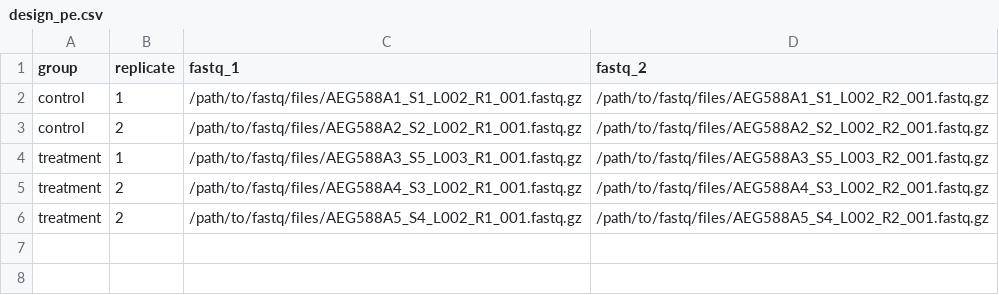
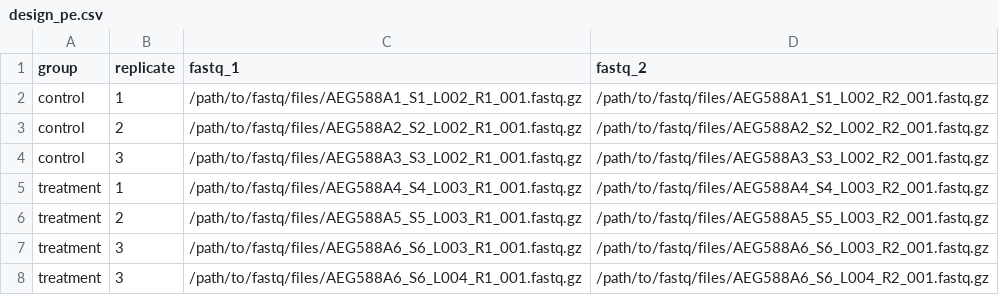
Before and after one commit to nf-core/atacseq, a CSV file: assets/design_pe.csv, drawn as a sheet.

```diff
--- a/assets/design_pe.csv
+++ b/assets/design_pe.csv
@@ -3,4 +3,6 @@ control,1,/path/to/fastq/files/AEG588A1_S1_L002_R1_001.fastq.gz,/path/to/fastq/f
 control,2,/path/to/fastq/files/AEG588A2_S2_L002_R1_001.fastq.gz,/path/to/fastq/files/AEG588A2_S2_L002_R2_001.fastq.gz
-treatment,1,/path/to/fastq/files/AEG588A3_S5_L003_R1_001.fastq.gz,/path/to/fastq/files/AEG588A3_S5_L003_R2_001.fastq.gz
-treatment,2,/path/to/fastq/files/AEG588A4_S3_L002_R1_001.fastq.gz,/path/to/fastq/files/AEG588A4_S3_L002_R2_001.fastq.gz
-treatment,2,/path/to/fastq/files/AEG588A5_S4_L002_R1_001.fastq.gz,/path/to/fastq/files/AEG588A5_S4_L002_R2_001.fastq.gz
+control,3,/path/to/fastq/files/AEG588A3_S3_L002_R1_001.fastq.gz,/path/to/fastq/files/AEG588A3_S3_L002_R2_001.fastq.gz
+treatment,1,/path/to/fastq/files/AEG588A4_S4_L003_R1_001.fastq.gz,/path/to/fastq/files/AEG588A4_S4_L003_R2_001.fastq.gz
+treatment,2,/path/to/fastq/files/AEG588A5_S5_L003_R1_001.fastq.gz,/path/to/fastq/files/AEG588A5_S5_L003_R2_001.fastq.gz
+treatment,3,/path/to/fastq/files/AEG588A6_S6_L003_R1_001.fastq.gz,/path/to/fastq/files/AEG588A6_S6_L003_R2_001.fastq.gz
+treatment,3,/path/to/fastq/files/AEG588A6_S6_L004_R1_001.fastq.gz,/path/to/fastq/files/AEG588A6_S6_L004_R2_001.fastq.gz
```
Also changed, not shown: assets/design_se.csv, 6 other files.
